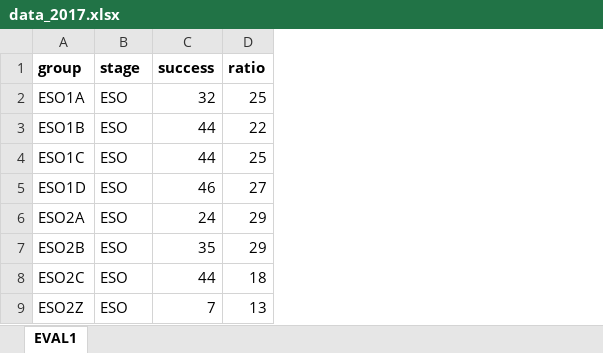
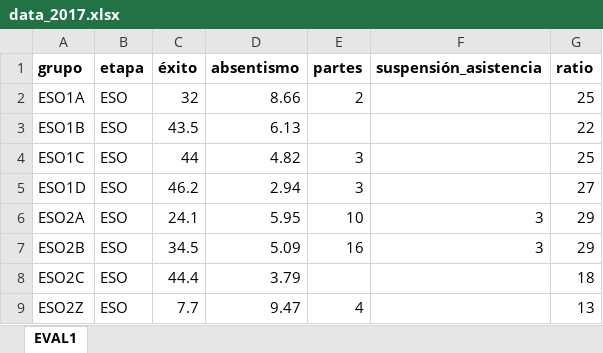
Before and after one commit to iespuertodelacruz/analitica, an Excel workbook: 2017-2018/data_2017.xlsx, sheet EVAL1, drawn as a sheet; only a part is shown; values as stored, in another font and other column widths than the file's, no borders; removed rows and columns are numbered as before the commit, all else as after; the diff names each change by its address in the sheet, - before the commit and + after, or states it on an @@ line.

```diff
--- a/2017-2018/data_2017.xlsx (sheet EVAL1)
+++ b/2017-2018/data_2017.xlsx (sheet EVAL1)
-column C (success), rows 2-9: 32 | 44 | 44 | 46 | 24 | 35 | 44 | 7
+column C (éxito), rows 2-9: 32 | 43.5 | 44 | 46.2 | 24.1 | 34.5 | 44.4 | 7.7
+column D (absentismo), rows 2-9: 8.66 | 6.13 | 4.82 | 2.94 | 5.95 | 5.09 | 3.79 | 9.47
+column E (partes), rows 2-9: 2 |  | 3 | 3 | 10 | 16 |  | 4
+column F (suspensión_asistencia), rows 6-7: 3 | 3
-A1: group
+A1: grupo
-B1: stage
+B1: etapa
```
Also changed, not shown: 1 other file.
